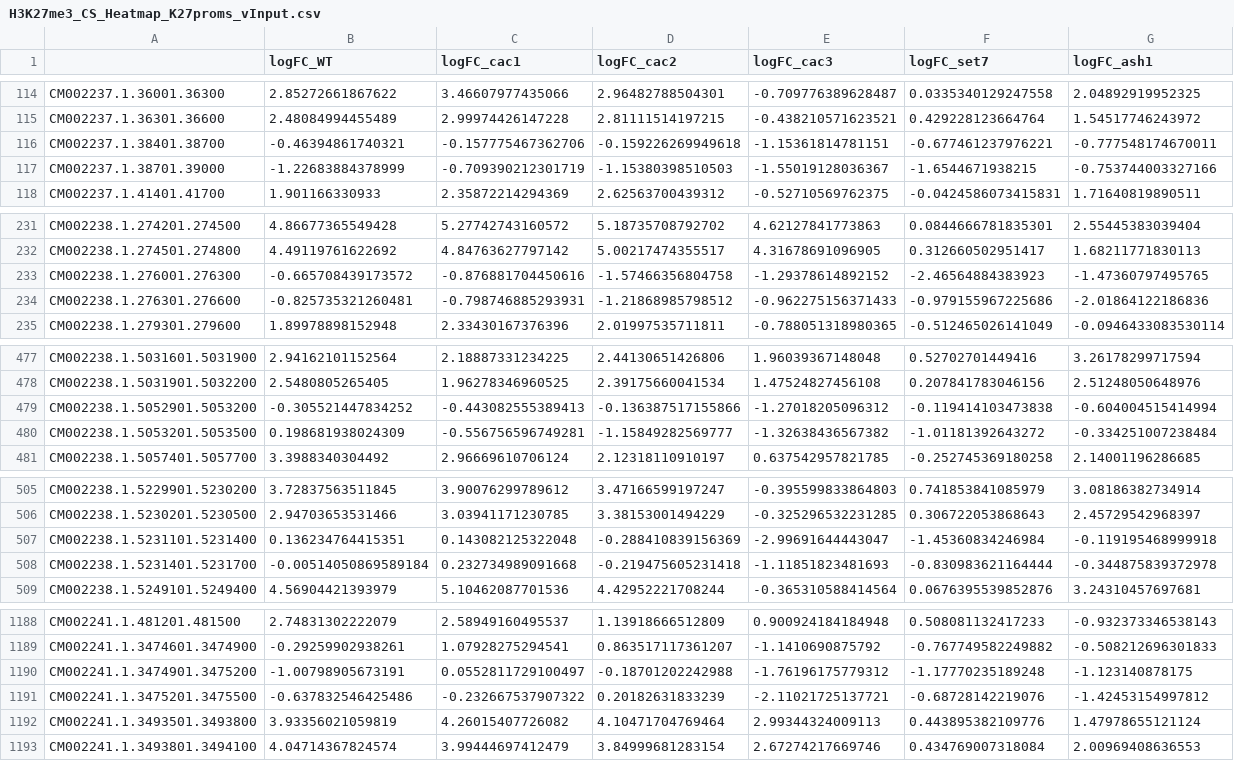
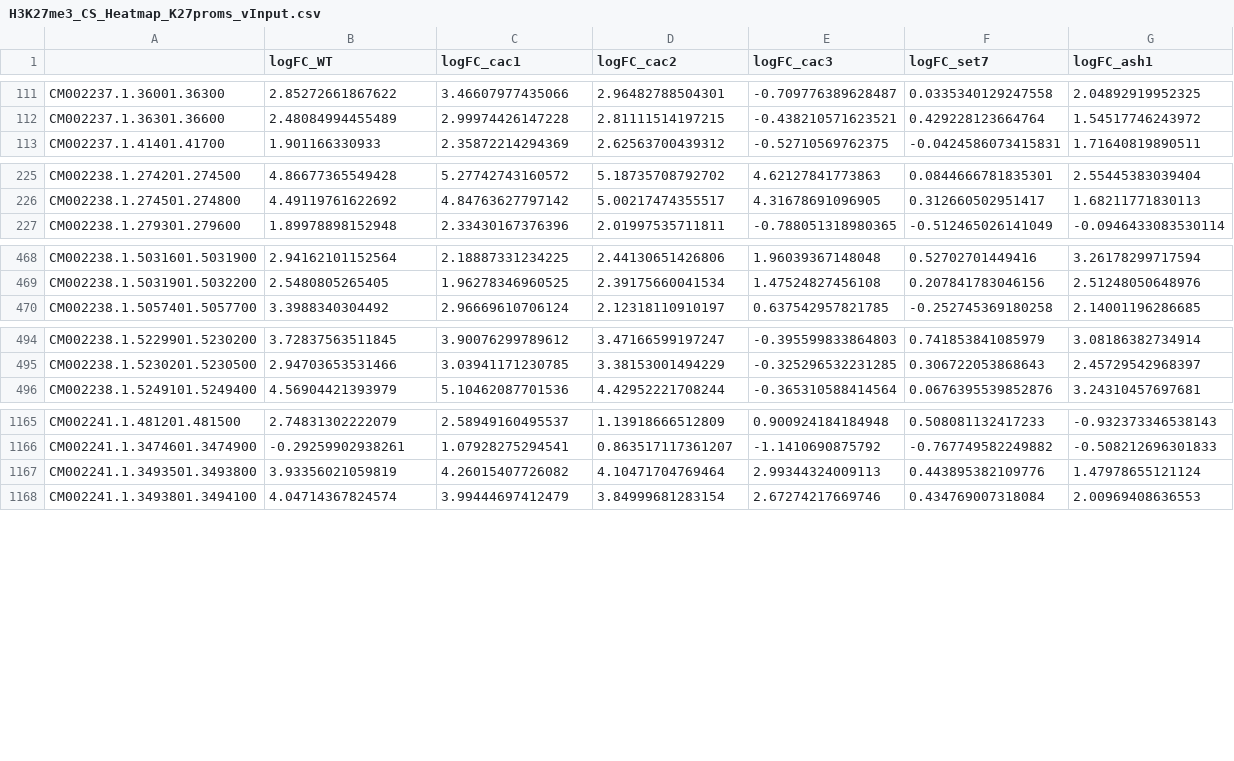
Before and after one commit to eddietorres24/Research, a CSV file: CAF-1_Full_genome_Analysis/H3K27me3_CS_Heatmap_K27proms_vInput.csv, drawn as a sheet; only a part is shown, gaps mark what is left out; the diff covers the shown part only; the diff names each change by its address in the sheet, - before the commit and + after, or states it on an @@ line.

```diff
--- a/CAF-1_Full_genome_Analysis/H3K27me3_CS_Heatmap_K27proms_vInput.csv
+++ b/CAF-1_Full_genome_Analysis/H3K27me3_CS_Heatmap_K27proms_vInput.csv
-row 116: CM002237.1.38401.38700 | -0.46394861740321 | -0.157775467362706 | -0.159226269949618 | -1.15361814781151 | -0.677461237976221 | -0.777548174670011
-row 117: CM002237.1.38701.39000 | -1.22683884378999 | -0.709390212301719 | -1.15380398510503 | -1.55019128036367 | -1.6544671938215 | -0.753744003327166
-row 233: CM002238.1.276001.276300 | -0.665708439173572 | -0.876881704450616 | -1.57466356804758 | -1.29378614892152 | -2.46564884383923 | -1.47360797495765
-row 234: CM002238.1.276301.276600 | -0.825735321260481 | -0.798746885293931 | -1.21868985798512 | -0.962275156371433 | -0.979155967225686 | -2.01864122186836
-row 479: CM002238.1.5052901.5053200 | -0.305521447834252 | -0.443082555389413 | -0.136387517155866 | -1.27018205096312 | -0.119414103473838 | -0.604004515414994
-row 480: CM002238.1.5053201.5053500 | 0.198681938024309 | -0.556756596749281 | -1.15849282569777 | -1.32638436567382 | -1.01181392643272 | -0.334251007238484
-row 507: CM002238.1.5231101.5231400 | 0.136234764415351 | 0.143082125322048 | -0.288410839156369 | -2.99691644443047 | -1.45360834246984 | -0.119195468999918
-row 508: CM002238.1.5231401.5231700 | -0.00514050869589184 | 0.232734989091668 | -0.219475605231418 | -1.11851823481693 | -0.830983621164444 | -0.344875839372978
-row 1190: CM002241.1.3474901.3475200 | -1.00798905673191 | 0.0552811729100497 | -0.18701202242988 | -1.76196175779312 | -1.17770235189248 | -1.123140878175
-row 1191: CM002241.1.3475201.3475500 | -0.637832546425486 | -0.232667537907322 | 0.20182631833239 | -2.11021725137721 | -0.68728142219076 | -1.42453154997812
```
Also changed, not shown: 18 removed rows elsewhere in this file, CAF-1_Full_genome_Analysis/ATAC_Heatmap_GenomeWide_vWT.csv, CAF-1_Full_genome_Analysis/H3K27me3_CS_Heatmap_K27genes_proms_vInput.csv, 32 other files.
